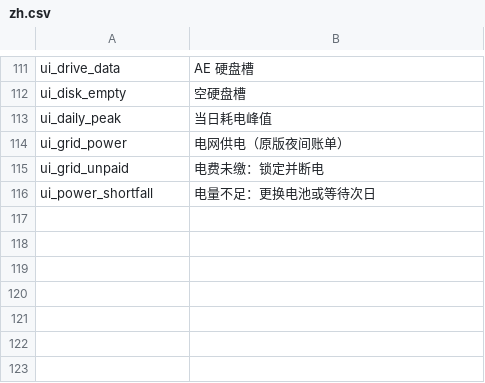
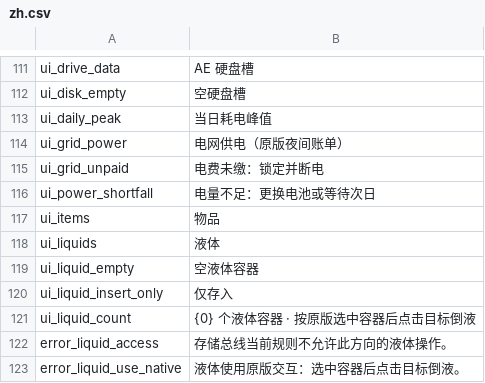
Before and after one commit to Eviadc/DeepSpaceAE, a CSV file: assets/game/Localization/zh.csv, drawn as a sheet; only a part is shown, gaps mark what is left out; the diff names each change by its address in the sheet, - before the commit and + after, or states it on an @@ line.

```diff
--- a/assets/game/Localization/zh.csv
+++ b/assets/game/Localization/zh.csv
+row 117: ui_items | 物品
+row 118: ui_liquids | 液体
+row 119: ui_liquid_empty | 空液体容器
+row 120: ui_liquid_insert_only | 仅存入
+row 121: ui_liquid_count | {0} 个液体容器 · 按原版选中容器后点击目标倒液
+row 122: error_liquid_access | 存储总线当前规则不允许此方向的液体操作。
+row 123: error_liquid_use_native | 液体使用原版交互：选中容器后点击目标倒液。
```
Also changed, not shown: assets/game/Localization/en.csv, 23 other files.
